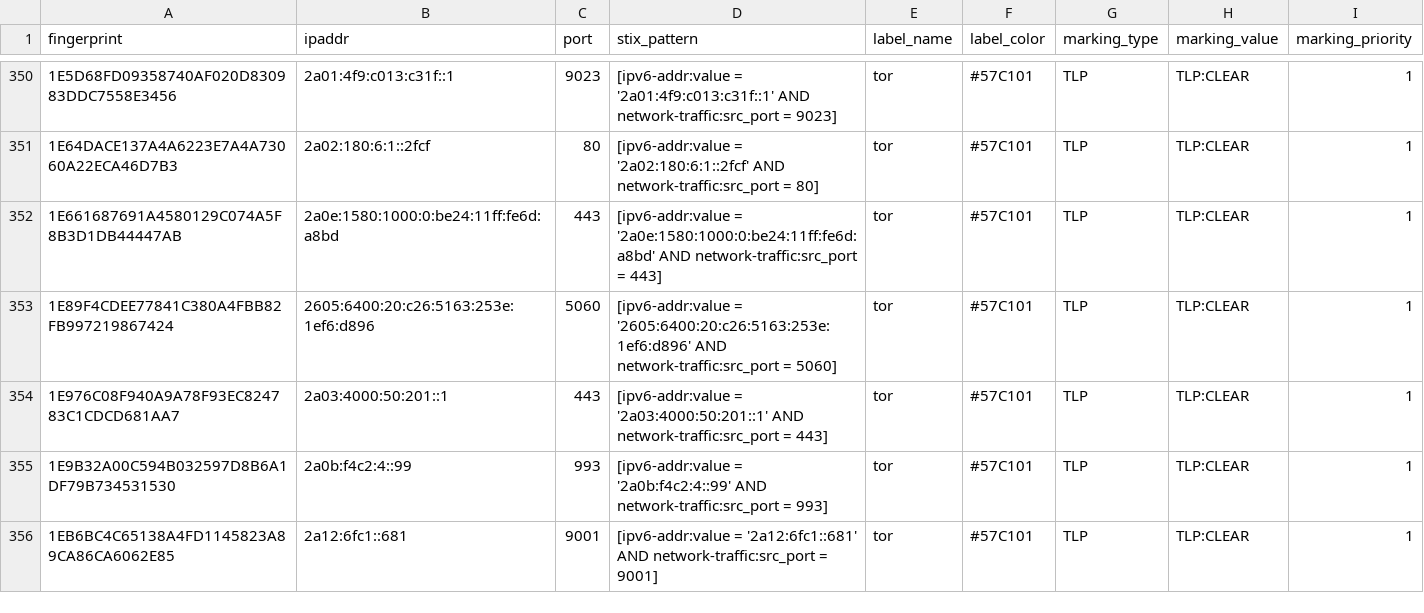
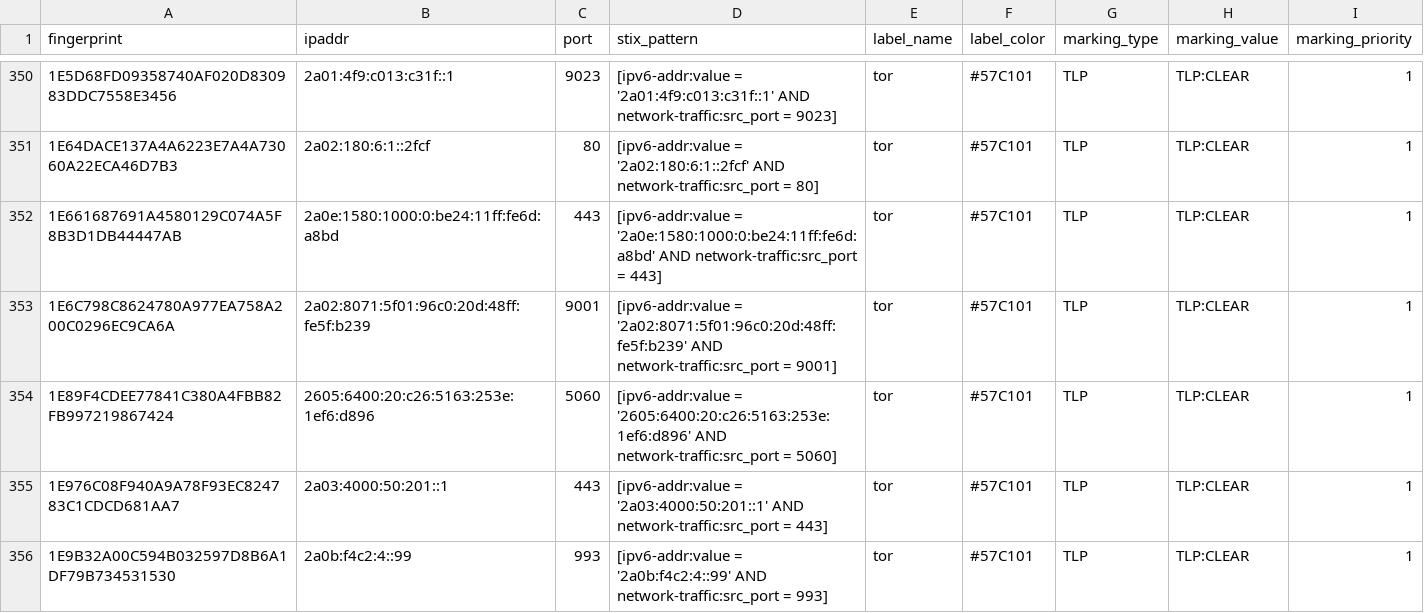
Before and after one commit to DreadFog/tor_csv_feed_opencti, a CSV file: latest.guards_v6.csv, drawn as a sheet; only a part is shown, gaps mark what is left out; the shorter side is filled out with more unchanged rows; the diff covers the shown part only; the diff names each change by its address in the sheet, - before the commit and + after, or states it on an @@ line.

```diff
--- a/latest.guards_v6.csv
+++ b/latest.guards_v6.csv
+row 353: 1E6C798C8624780A977EA758A200C0296EC9CA6A | 2a02:8071:5f01:96c0:20d:48ff:fe5f:b239 | 9001 | [ipv6-addr:value = '2a02:8071:5f01:96c0:20d:48ff:fe5f:b239' AND network-traffic:src_port = 9001] | tor | #57C101 | TLP | TLP:CLEAR | 1
```
Also changed, not shown: 8 added rows and 3 removed rows elsewhere in this file, latest.all_v6.csv, latest.exits_v4.csv, 3 other files.
